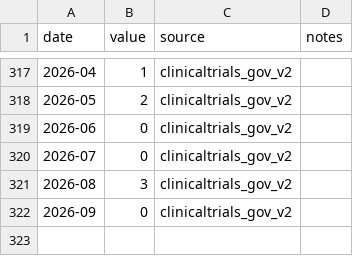
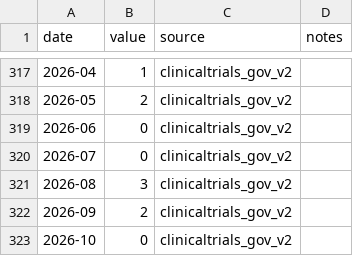
Before and after one commit to databio/everyday-genomics, a CSV file: data/trials_crispr.csv, drawn as a sheet; only a part is shown, gaps mark what is left out.

```diff
--- a/data/trials_crispr.csv
+++ b/data/trials_crispr.csv
@@ -321,2 +321,3 @@ date,value,source,notes
 2026-08,3,clinicaltrials_gov_v2,
-2026-09,0,clinicaltrials_gov_v2,
+2026-09,2,clinicaltrials_gov_v2,
+2026-10,0,clinicaltrials_gov_v2,
```
Also changed, not shown: data/clinvar_variants.csv, data/pubmed_genomics.csv, 54 other files.
